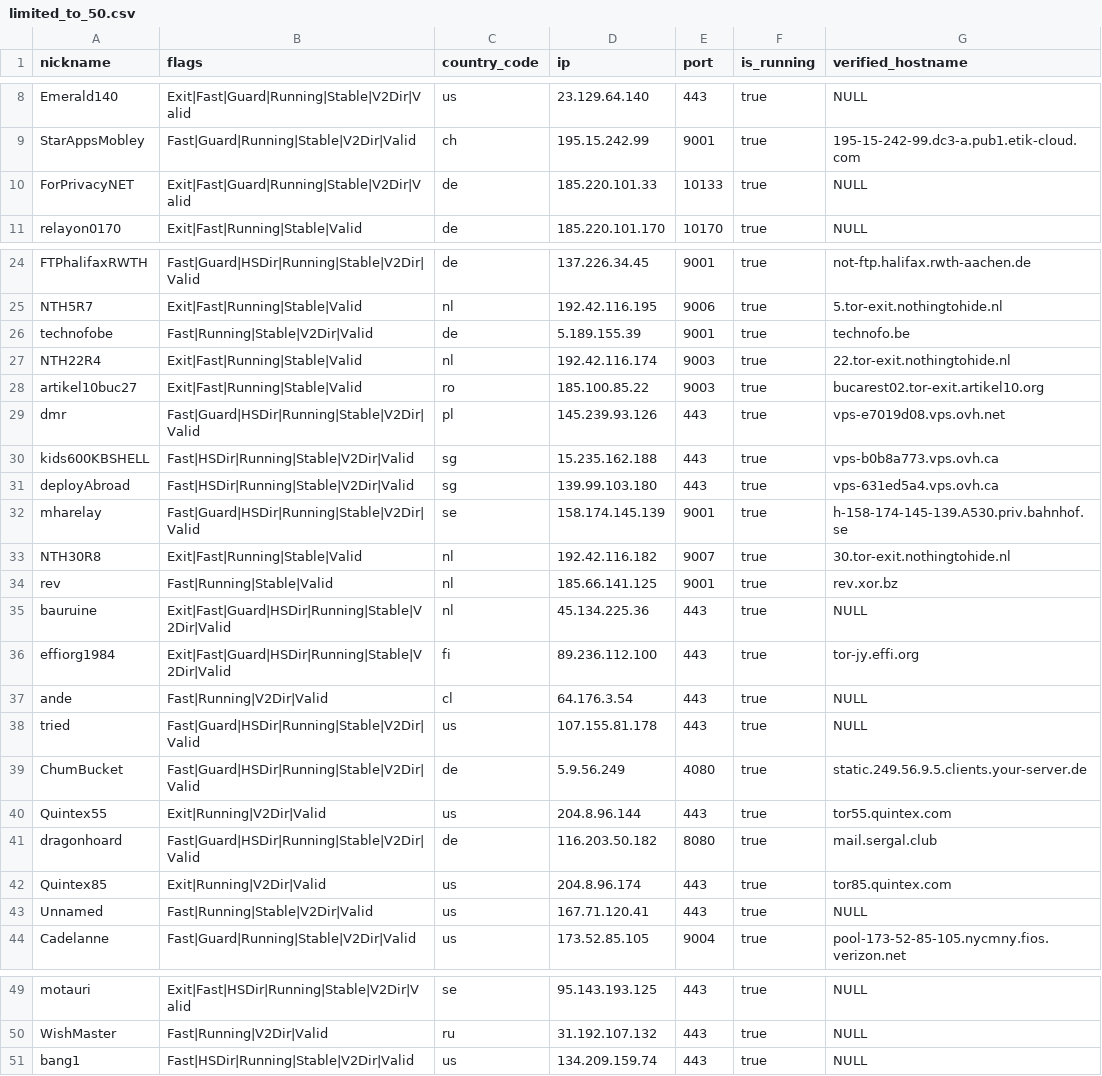
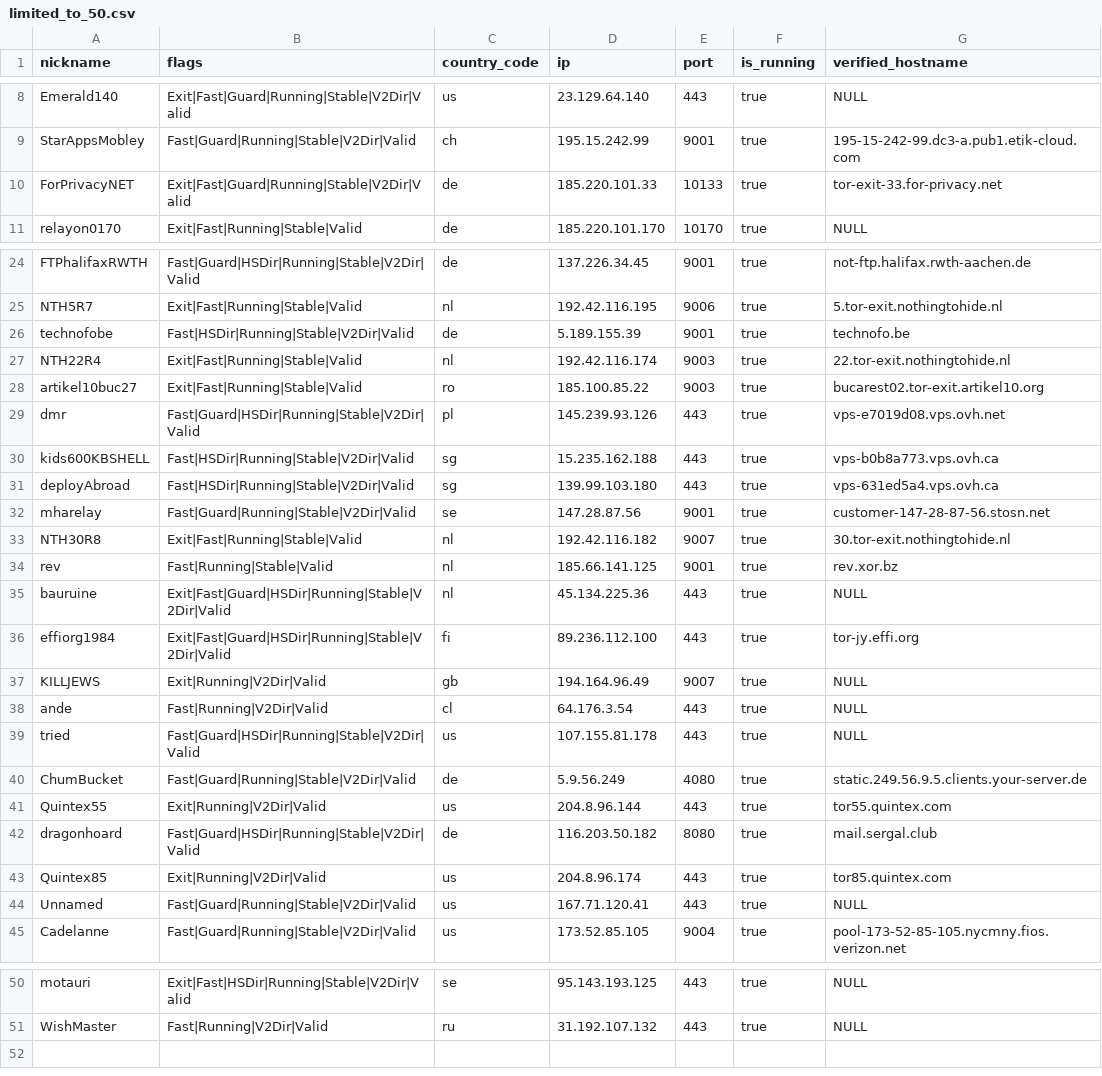
Before and after one commit to t-pol/123-test-abort, a CSV file: limited_to_50.csv, drawn as a sheet; only a part is shown, gaps mark what is left out.

```diff
--- a/limited_to_50.csv
+++ b/limited_to_50.csv
@@ -9,3 +9,3 @@
 "StarAppsMobley","Fast|Guard|Running|Stable|V2Dir|Valid","ch","195.15.242.99","9001",true,"195-15-242-99.dc3-a.pub1.etik-cloud.com"
-"ForPrivacyNET","Exit|Fast|Guard|Running|Stable|V2Dir|Valid","de","185.220.101.33","10133",true,"NULL"
+"ForPrivacyNET","Exit|Fast|Guard|Running|Stable|V2Dir|Valid","de","185.220.101.33","10133",true,"tor-exit-33.for-privacy.net"
 "relayon0170","Exit|Fast|Running|Stable|Valid","de","185.220.101.170","10170",true,"NULL"
@@ -25,3 +25,3 @@
 "NTH5R7","Exit|Fast|Running|Stable|Valid","nl","192.42.116.195","9006",true,"5.tor-exit.nothingtohide.nl"
-"technofobe","Fast|Running|Stable|V2Dir|Valid","de","5.189.155.39","9001",true,"technofo.be"
+"technofobe","Fast|HSDir|Running|Stable|V2Dir|Valid","de","5.189.155.39","9001",true,"technofo.be"
 "NTH22R4","Exit|Fast|Running|Stable|Valid","nl","192.42.116.174","9003",true,"22.tor-exit.nothingtohide.nl"
@@ -31,3 +31,3 @@
 "deployAbroad","Fast|HSDir|Running|Stable|V2Dir|Valid","sg","139.99.103.180","443",true,"vps-631ed5a4.vps.ovh.ca"
-"mharelay","Fast|Guard|HSDir|Running|Stable|V2Dir|Valid","se","158.174.145.139","9001",true,"h-158-174-145-139.A530.priv.bahnhof.se"
+"mharelay","Fast|Guard|Running|Stable|V2Dir|Valid","se","147.28.87.56","9001",true,"customer-147-28-87-56.stosn.net"
 "NTH30R8","Exit|Fast|Running|Stable|Valid","nl","192.42.116.182","9007",true,"30.tor-exit.nothingtohide.nl"
@@ -36,5 +36,6 @@
 "effiorg1984","Exit|Fast|Guard|HSDir|Running|Stable|V2Dir|Valid","fi","89.236.112.100","443",true,"tor-jy.effi.org"
+"KILLJEWS","Exit|Running|V2Dir|Valid","gb","194.164.96.49","9007",true,"NULL"
 "ande","Fast|Running|V2Dir|Valid","cl","64.176.3.54","443",true,"NULL"
 "tried","Fast|Guard|HSDir|Running|Stable|V2Dir|Valid","us","107.155.81.178","443",true,"NULL"
-"ChumBucket","Fast|Guard|HSDir|Running|Stable|V2Dir|Valid","de","5.9.56.249","4080",true,"static.249.56.9.5.clients.your-server.de"
+"ChumBucket","Fast|Guard|Running|Stable|V2Dir|Valid","de","5.9.56.249","4080",true,"static.249.56.9.5.clients.your-server.de"
 "Quintex55","Exit|Running|V2Dir|Valid","us","204.8.96.144","443",true,"tor55.quintex.com"
@@ -42,3 +43,3 @@
 "Quintex85","Exit|Running|V2Dir|Valid","us","204.8.96.174","443",true,"tor85.quintex.com"
-"Unnamed","Fast|Running|Stable|V2Dir|Valid","us","167.71.120.41","443",true,"NULL"
+"Unnamed","Fast|Guard|Running|Stable|V2Dir|Valid","us","167.71.120.41","443",true,"NULL"
 "Cadelanne","Fast|Guard|Running|Stable|V2Dir|Valid","us","173.52.85.105","9004",true,"pool-173-52-85-105.nycmny.fios.verizon.net"
@@ -50,2 +51 @@
 "WishMaster","Fast|Running|V2Dir|Valid","ru","31.192.107.132","443",true,"NULL"
-"bang1","Fast|HSDir|Running|Stable|V2Dir|Valid","us","134.209.159.74","443",true,"NULL"
```
Also changed, not shown: tor_feed.csv, 1 other file.
